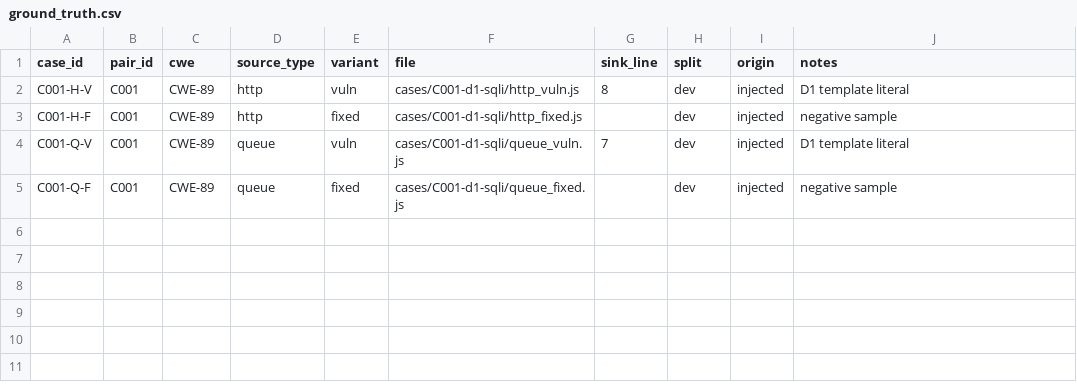
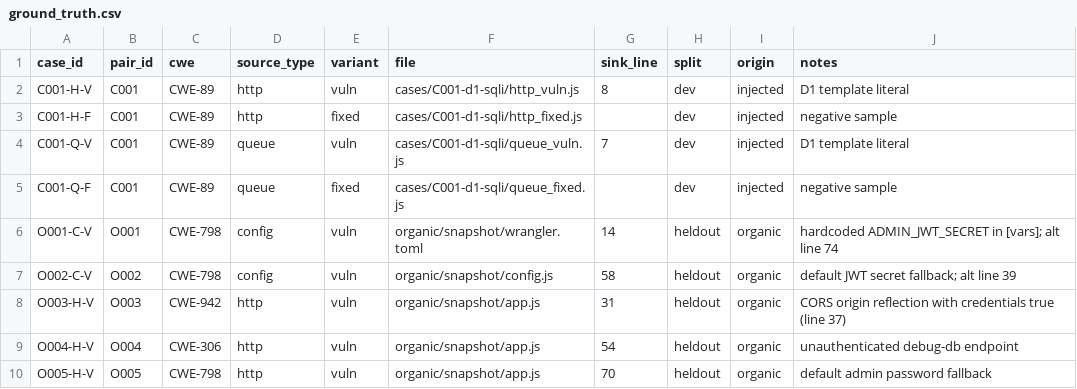
Before and after one commit to yusufarbc/e-commerce-cloudflare, a CSV file: research/serverless-sast-study/corpus/ground_truth.csv, drawn as a sheet.

```diff
--- a/research/serverless-sast-study/corpus/ground_truth.csv
+++ b/research/serverless-sast-study/corpus/ground_truth.csv
@@ -5 +5,6 @@ C001-Q-V,C001,CWE-89,queue,vuln,cases/C001-d1-sqli/queue_vuln.js,7,dev,injected,
 C001-Q-F,C001,CWE-89,queue,fixed,cases/C001-d1-sqli/queue_fixed.js,,dev,injected,negative sample
+O001-C-V,O001,CWE-798,config,vuln,organic/snapshot/wrangler.toml,14,heldout,organic,hardcoded ADMIN_JWT_SECRET in [vars]; alt line 74
+O002-C-V,O002,CWE-798,config,vuln,organic/snapshot/config.js,58,heldout,organic,default JWT secret fallback; alt line 39
+O003-H-V,O003,CWE-942,http,vuln,organic/snapshot/app.js,31,heldout,organic,CORS origin reflection with credentials true (line 37)
+O004-H-V,O004,CWE-306,http,vuln,organic/snapshot/app.js,54,heldout,organic,unauthenticated debug-db endpoint
+O005-H-V,O005,CWE-798,http,vuln,organic/snapshot/app.js,70,heldout,organic,default admin password fallback
```
Also changed, not shown: 8 other files.
